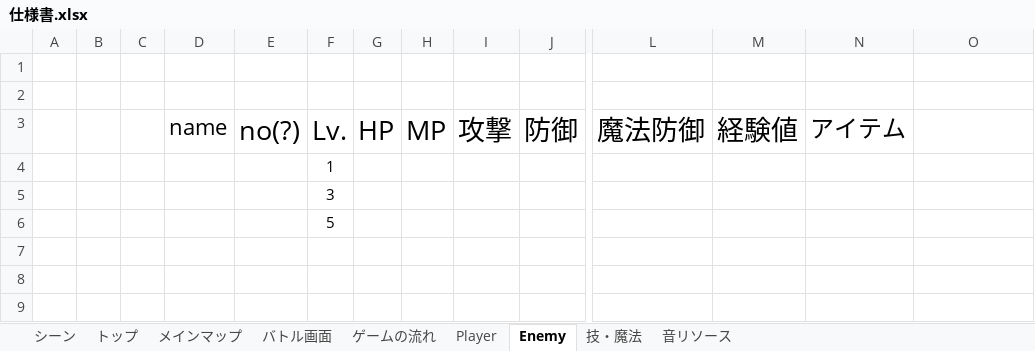
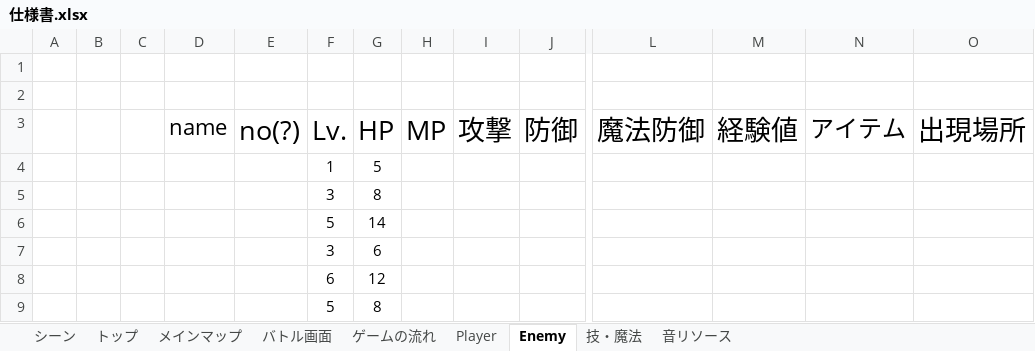
Before and after one commit to ziyansh2/2016TeamWork_RPG, an Excel workbook: 仕様書（途中）/仕様書.xlsx, sheet Enemy, drawn as a sheet; only a part is shown, gaps mark what is left out; values as stored, in another font and other column widths than the file's, no borders; charts and pictures not drawn; rows hold the shown columns only; the diff names each change by its address in the sheet, - before the commit and + after, or states it on an @@ line.

```diff
--- a/仕様書（途中）/仕様書.xlsx (sheet Enemy)
+++ b/仕様書（途中）/仕様書.xlsx (sheet Enemy)
-O3: (empty)
+O3: 出現場所
-G4 (HP): (empty)
+G4 (HP): 5
-G5 (HP): (empty)
+G5 (HP): 8
-G6 (HP): (empty)
+G6 (HP): 14
+row 7:  |  |  |  |  | 3 | 6
+row 8:  |  |  |  |  | 6 | 12
+row 9:  |  |  |  |  | 5 | 8
```
Also changed, not shown: sheet Player.
